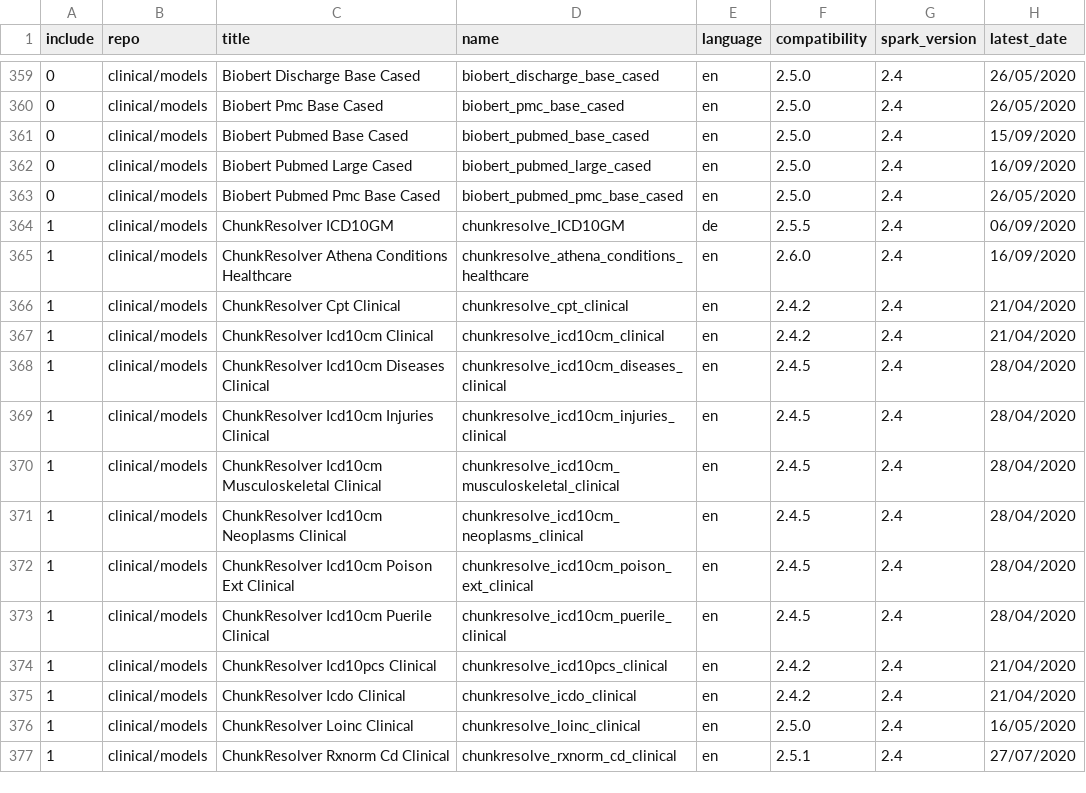
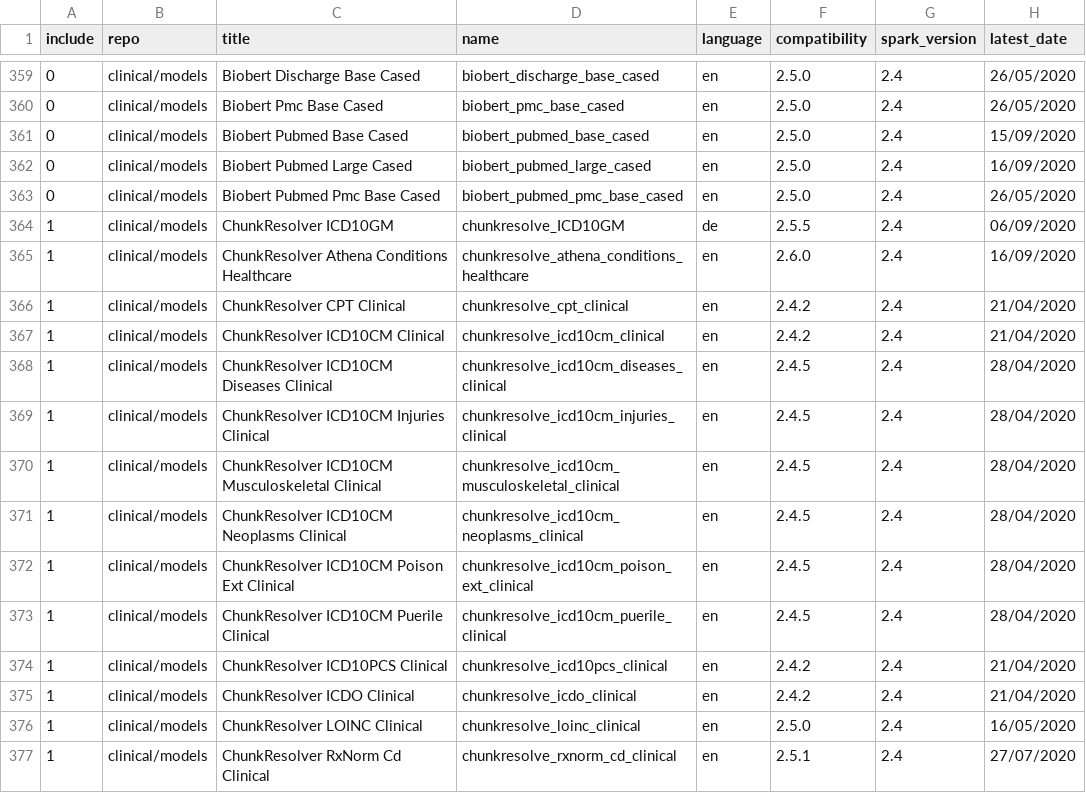
Before and after one commit to JohnSnowLabs/spark-nlp-models, a CSV file: python/docs_module/metadata/all_models_metadata.csv, drawn as a sheet; only a part is shown, gaps mark what is left out; the diff covers the shown part only; the diff names each change by its address in the sheet, - before the commit and + after, or states it on an @@ line.

Commit message:
Entity Resolvers Added

```diff
--- a/python/docs_module/metadata/all_models_metadata.csv
+++ b/python/docs_module/metadata/all_models_metadata.csv
-C366 (title): ChunkResolver Cpt Clinical
+C366 (title): ChunkResolver CPT Clinical
-C367 (title): ChunkResolver Icd10cm Clinical
+C367 (title): ChunkResolver ICD10CM Clinical
-C368 (title): ChunkResolver Icd10cm Diseases Clinical
+C368 (title): ChunkResolver ICD10CM Diseases Clinical
-C369 (title): ChunkResolver Icd10cm Injuries Clinical
+C369 (title): ChunkResolver ICD10CM Injuries Clinical
-C370 (title): ChunkResolver Icd10cm Musculoskeletal Clinical
+C370 (title): ChunkResolver ICD10CM Musculoskeletal Clinical
-C371 (title): ChunkResolver Icd10cm Neoplasms Clinical
+C371 (title): ChunkResolver ICD10CM Neoplasms Clinical
-C372 (title): ChunkResolver Icd10cm Poison Ext Clinical
+C372 (title): ChunkResolver ICD10CM Poison Ext Clinical
-C373 (title): ChunkResolver Icd10cm Puerile Clinical
+C373 (title): ChunkResolver ICD10CM Puerile Clinical
-C374 (title): ChunkResolver Icd10pcs Clinical
+C374 (title): ChunkResolver ICD10PCS Clinical
-C375 (title): ChunkResolver Icdo Clinical
+C375 (title): ChunkResolver ICDO Clinical
-C376 (title): ChunkResolver Loinc Clinical
+C376 (title): ChunkResolver LOINC Clinical
-C377 (title): ChunkResolver Rxnorm Cd Clinical
+C377 (title): ChunkResolver RxNorm Cd Clinical
```
Also changed, not shown: 7 added rows and 4 edited cells elsewhere in this file.
